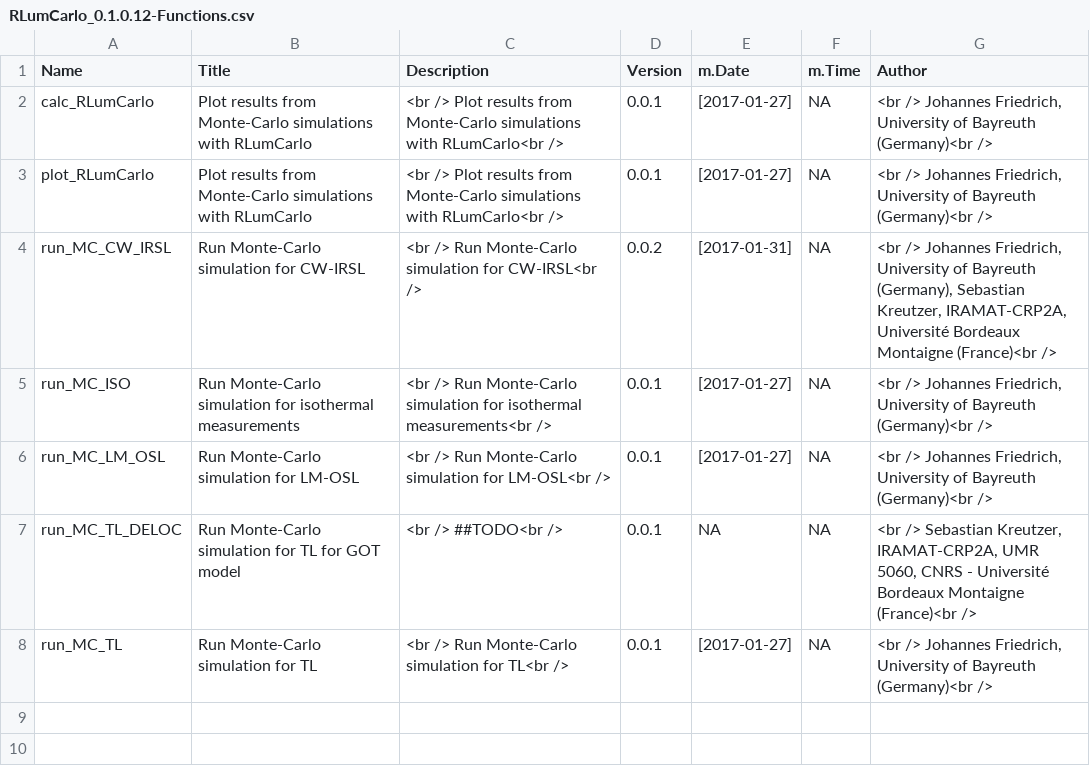
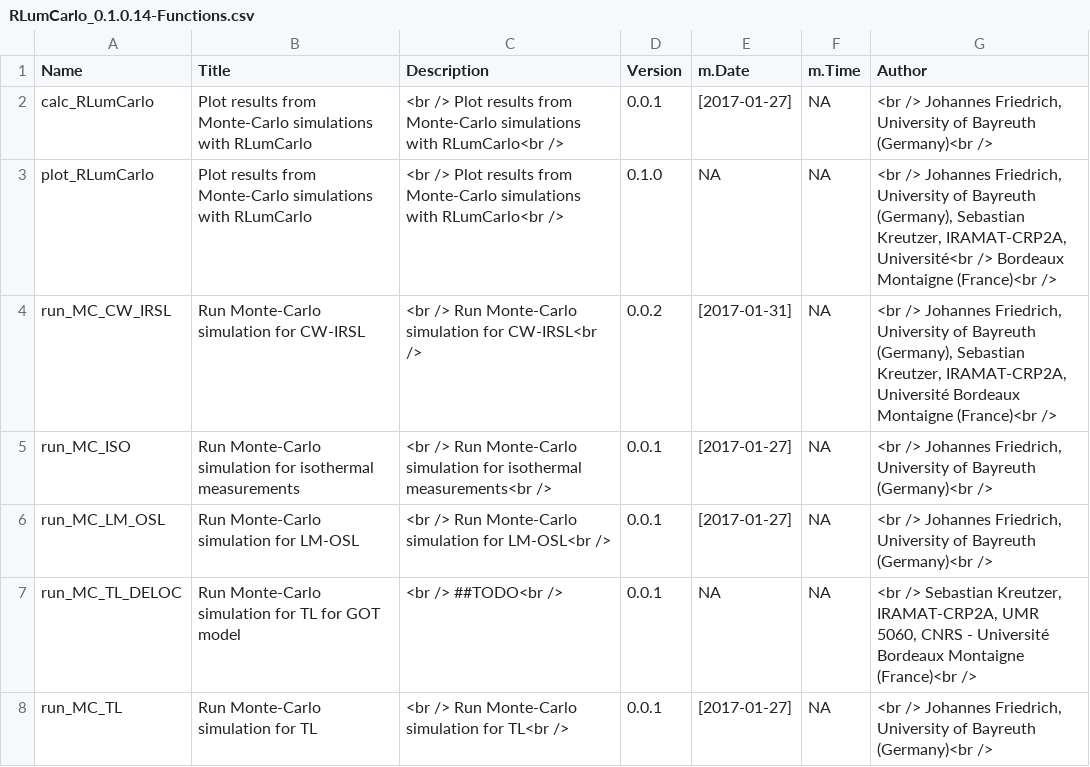
Before and after one commit to R-Lum/RLumCarlo, a CSV file: RLumCarlo.BuildResults/RLumCarlo_0.1.0.14-Functions.csv (was RLumCarlo.BuildResults/RLumCarlo_0.1.0.12-Functions.csv), drawn as a sheet.

```diff
--- a/RLumCarlo.BuildResults/RLumCarlo_0.1.0.12-Functions.csv
+++ b/RLumCarlo.BuildResults/RLumCarlo_0.1.0.14-Functions.csv
@@ -3,4 +3,4 @@
 ",NA,"<br /> Johannes Friedrich, University of Bayreuth (Germany)<br />"
-"plot_RLumCarlo","Plot results from Monte-Carlo simulations with RLumCarlo","<br /> Plot results from Monte-Carlo simulations with RLumCarlo<br />","0.0.1","[2017-01-27]
-",NA,"<br /> Johannes Friedrich, University of Bayreuth (Germany)<br />"
+"plot_RLumCarlo","Plot results from Monte-Carlo simulations with RLumCarlo","<br /> Plot results from Monte-Carlo simulations with RLumCarlo<br />","0.1.0
+",NA,NA,"<br /> Johannes Friedrich, University of Bayreuth (Germany), Sebastian Kreutzer, IRAMAT-CRP2A, Université<br /> Bordeaux Montaigne (France)<br />"
 "run_MC_CW_IRSL","Run Monte-Carlo simulation for CW-IRSL","<br /> Run Monte-Carlo simulation for CW-IRSL<br />","0.0.2","[2017-01-31]
```
Also changed, not shown: 21 other files.
